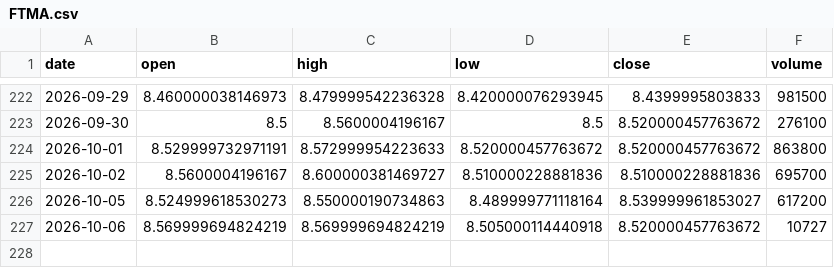
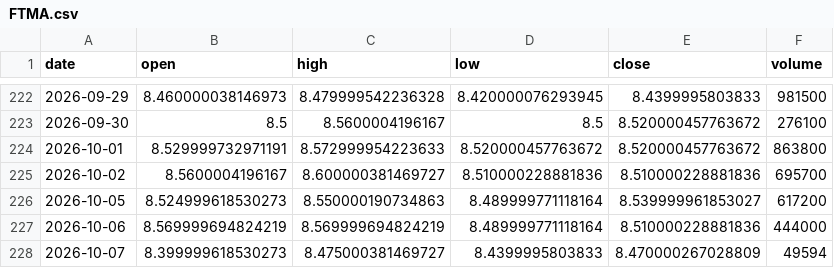
Before and after one commit to aigenmod/munidata, a CSV file: data/FTMA.csv, drawn as a sheet; only a part is shown, gaps mark what is left out.

```diff
--- a/data/FTMA.csv
+++ b/data/FTMA.csv
@@ -226,2 +226,3 @@ date,open,high,low,close,volume
 2026-10-05,8.524999618530273,8.550000190734863,8.489999771118164,8.539999961853027,617200
-2026-10-06,8.569999694824219,8.569999694824219,8.505000114440918,8.520000457763672,10727
+2026-10-06,8.569999694824219,8.569999694824219,8.489999771118164,8.510000228881836,444000
+2026-10-07,8.399999618530273,8.475000381469727,8.4399995803833,8.470000267028809,49594
```
Also changed, not shown: data/VMATX.csv, data/fred_DFF_DFEDTAR_DFEDTARU_DFEDTARL.csv, 1 other file.
